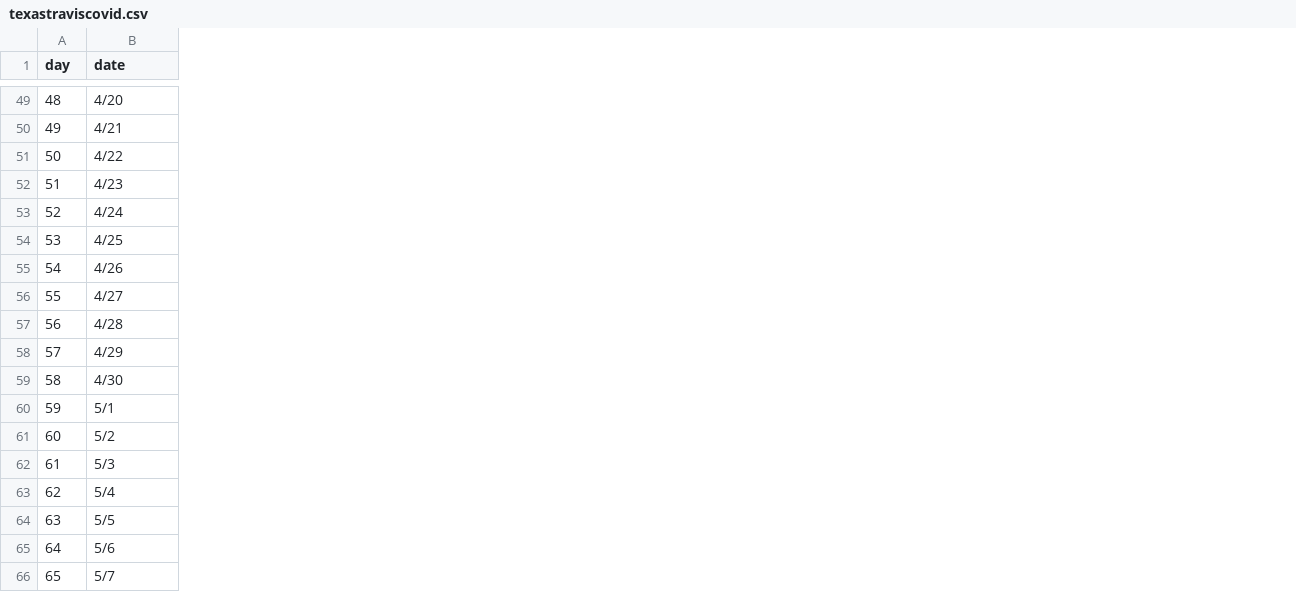
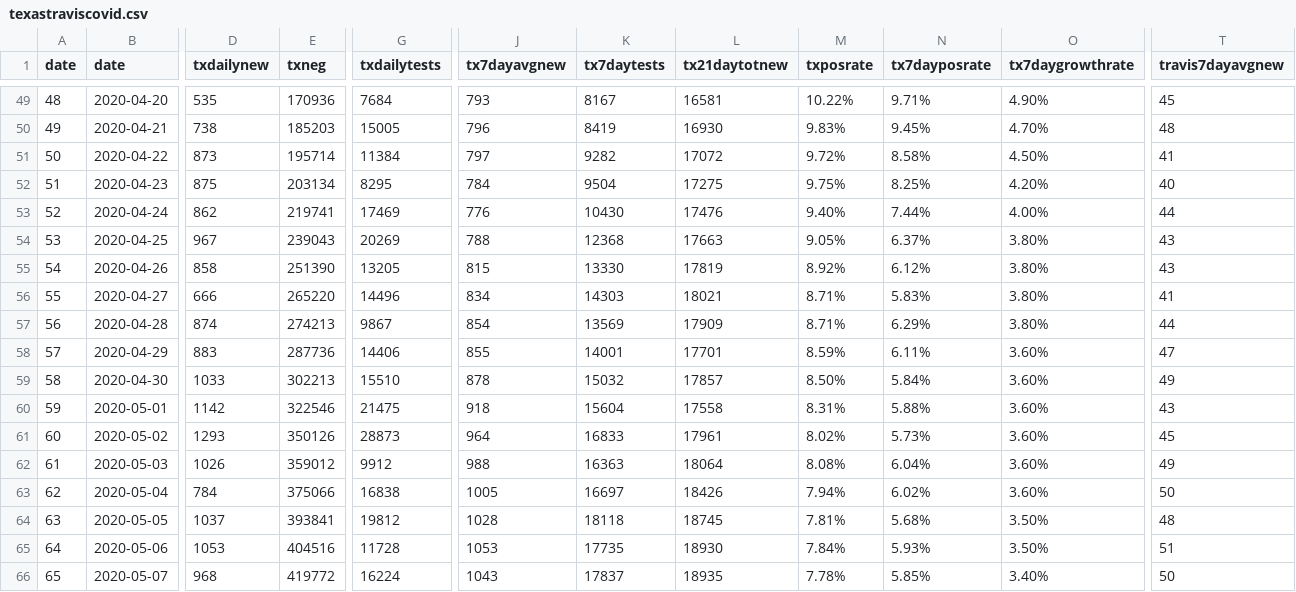
Before and after one commit to jstripli/covid19, a CSV file: texastraviscovid.csv, drawn as a sheet; only a part is shown, gaps mark what is left out; the diff covers the shown part only; the diff names each change by its address in the sheet, - before the commit and + after, or states it on an @@ line.

Commit message:
Update date field

```diff
--- a/texastraviscovid.csv
+++ b/texastraviscovid.csv
+column D (txdailynew), rows 49-66: 535 | 738 | 873 | 875 | 862 | 967 | 858 | 666 | 874 | 883 | 1033 | 1142 | 1293 | 1026 | 784 | 1037 | 1053 | 968
+column E (txneg), rows 49-66: 170936 | 185203 | 195714 | 203134 | 219741 | 239043 | 251390 | 265220 | 274213 | 287736 | 302213 | 322546 | 350126 | 359012 | 375066 | 393841 | 404516 | 419772
+column G (txdailytests), rows 49-66: 7684 | 15005 | 11384 | 8295 | 17469 | 20269 | 13205 | 14496 | 9867 | 14406 | 15510 | 21475 | 28873 | 9912 | 16838 | 19812 | 11728 | 16224
+column J (tx7dayavgnew), rows 49-66: 793 | 796 | 797 | 784 | 776 | 788 | 815 | 834 | 854 | 855 | 878 | 918 | 964 | 988 | 1005 | 1028 | 1053 | 1043
+column K (tx7daytests), rows 49-66: 8167 | 8419 | 9282 | 9504 | 10430 | 12368 | 13330 | 14303 | 13569 | 14001 | 15032 | 15604 | 16833 | 16363 | 16697 | 18118 | 17735 | 17837
+column L (tx21daytotnew), rows 49-66: 16581 | 16930 | 17072 | 17275 | 17476 | 17663 | 17819 | 18021 | 17909 | 17701 | 17857 | 17558 | 17961 | 18064 | 18426 | 18745 | 18930 | 18935
+column M (txposrate), rows 49-66: 10.22% | 9.83% | 9.72% | 9.75% | 9.40% | 9.05% | 8.92% | 8.71% | 8.71% | 8.59% | 8.50% | 8.31% | 8.02% | 8.08% | 7.94% | 7.81% | 7.84% | 7.78%
+column N (tx7dayposrate), rows 49-66: 9.71% | 9.45% | 8.58% | 8.25% | 7.44% | 6.37% | 6.12% | 5.83% | 6.29% | 6.11% | 5.84% | 5.88% | 5.73% | 6.04% | 6.02% | 5.68% | 5.93% | 5.85%
+column O (tx7daygrowthrate), rows 49-66: 4.90% | 4.70% | 4.50% | 4.20% | 4.00% | 3.80% | 3.80% | 3.80% | 3.80% | 3.60% | 3.60% | 3.60% | 3.60% | 3.60% | 3.60% | 3.50% | 3.50% | 3.40%
+column T (travis7dayavgnew), rows 49-66: 45 | 48 | 41 | 40 | 44 | 43 | 43 | 41 | 44 | 47 | 49 | 43 | 45 | 49 | 50 | 48 | 51 | 50
-A1: day
+A1: date
-B49 (date): 4/20
+B49 (date): 2020-04-20
-B50 (date): 4/21
+B50 (date): 2020-04-21
-B51 (date): 4/22
+B51 (date): 2020-04-22
-B52 (date): 4/23
+B52 (date): 2020-04-23
-B53 (date): 4/24
+B53 (date): 2020-04-24
-B54 (date): 4/25
+B54 (date): 2020-04-25
-B55 (date): 4/26
+B55 (date): 2020-04-26
-B56 (date): 4/27
+B56 (date): 2020-04-27
-B57 (date): 4/28
+B57 (date): 2020-04-28
-B58 (date): 4/29
+B58 (date): 2020-04-29
-B59 (date): 4/30
+B59 (date): 2020-04-30
-B60 (date): 5/1
+B60 (date): 2020-05-01
-B61 (date): 5/2
+B61 (date): 2020-05-02
-B62 (date): 5/3
+B62 (date): 2020-05-03
-B63 (date): 5/4
+B63 (date): 2020-05-04
-B64 (date): 5/5
+B64 (date): 2020-05-05
-B65 (date): 5/6
+B65 (date): 2020-05-06
-B66 (date): 5/7
+B66 (date): 2020-05-07
```
Also changed, not shown: 2 added columns and 56 edited cells elsewhere in this file.
